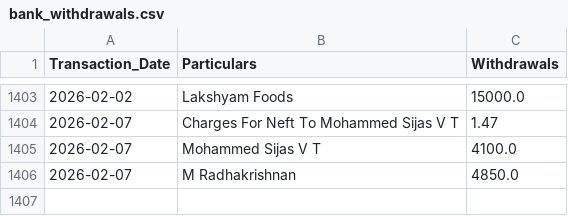
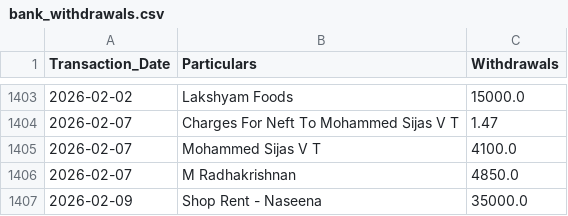
Before and after one commit to arjunotp/Dashboard, a CSV file: bank_withdrawals.csv, drawn as a sheet; only a part is shown, gaps mark what is left out; the diff names each change by its address in the sheet, - before the commit and + after, or states it on an @@ line.

Commit message:
Upload CSV bank_withdrawals.csv

```diff
--- a/bank_withdrawals.csv
+++ b/bank_withdrawals.csv
+row 1407: 2026-02-09 | Shop Rent - Naseena | 35000.0
```
